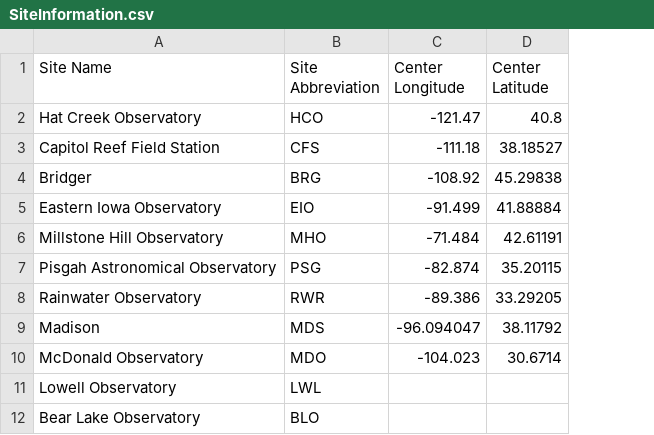
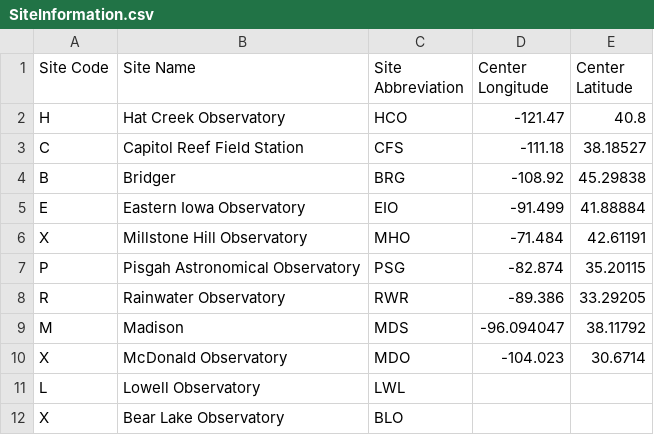
Before and after one commit to mangonetwork/raw-image-processing, a CSV file: src/mangonetwork/raw/data/SiteInformation.csv, drawn as a sheet; the diff names each change by its address in the sheet, - before the commit and + after, or states it on an @@ line.

```diff
--- a/src/mangonetwork/raw/data/SiteInformation.csv
+++ b/src/mangonetwork/raw/data/SiteInformation.csv
+column A (Site Code), rows 2-12: H | C | B | E | X | P | R | M | X | L | X
```
Also changed, not shown: 4 other files.
